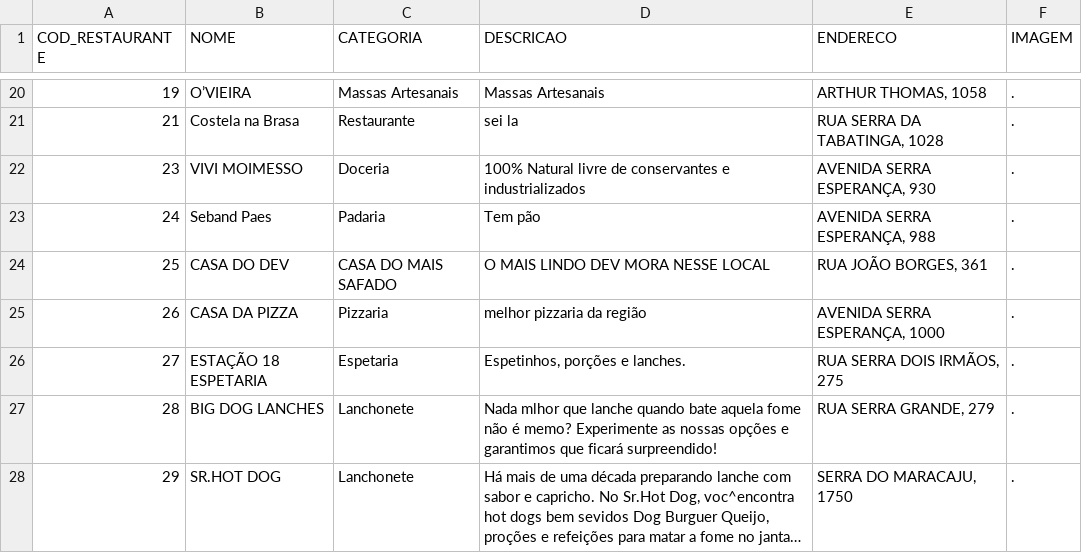
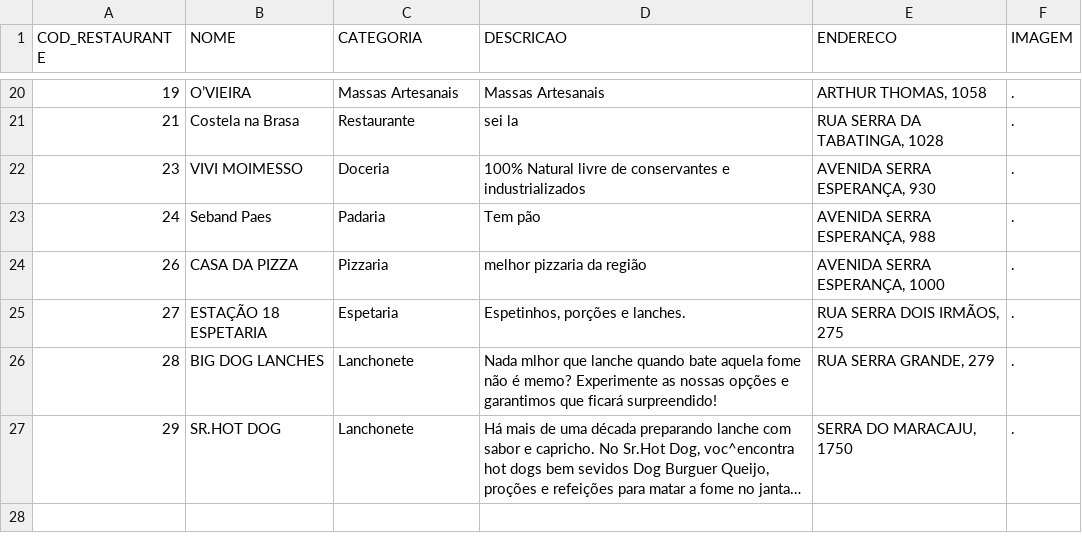
Before and after one commit to JocaNETO173/FoodMap-Integracao, a CSV file: SQL/export-10-09.csv, drawn as a sheet; only a part is shown, gaps mark what is left out; long unchanged cells end in …; the diff names each change by its address in the sheet, - before the commit and + after, or states it on an @@ line.

Commit message:
Add files via upload

```diff
--- a/SQL/export-10-09.csv
+++ b/SQL/export-10-09.csv
-row 24: 25 | CASA DO DEV | CASA DO MAIS SAFADO | O MAIS LINDO DEV MORA NESSE LOCAL | RUA JOÃO BORGES, 361 | .
```
